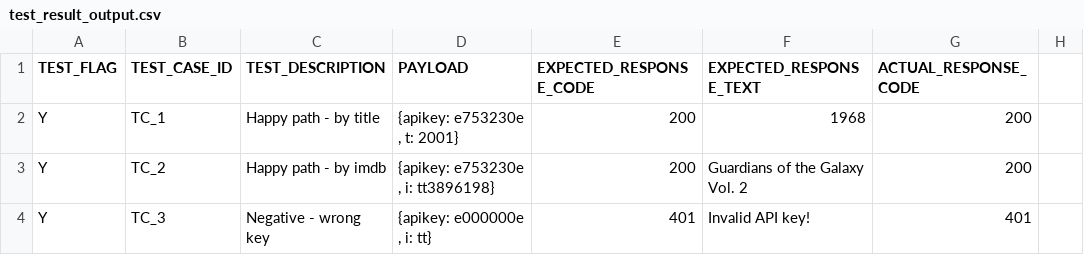
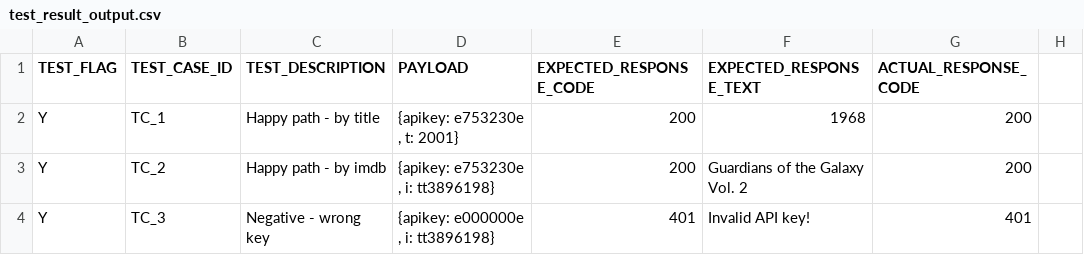
Before and after one commit to roy-boy/py_rest_api_tester, a CSV file: test_output/test_result_output.csv, drawn as a sheet; only a part is shown; the diff names each change by its address in the sheet, - before the commit and + after, or states it on an @@ line.

Commit message:
added unit test for assertor and env files.

```diff
--- a/test_output/test_result_output.csv
+++ b/test_output/test_result_output.csv
-D4 (PAYLOAD): {apikey: e000000e , i: tt}
+D4 (PAYLOAD): {apikey: e000000e , i: tt3896198}
```
Also changed, not shown: 15 other files.
